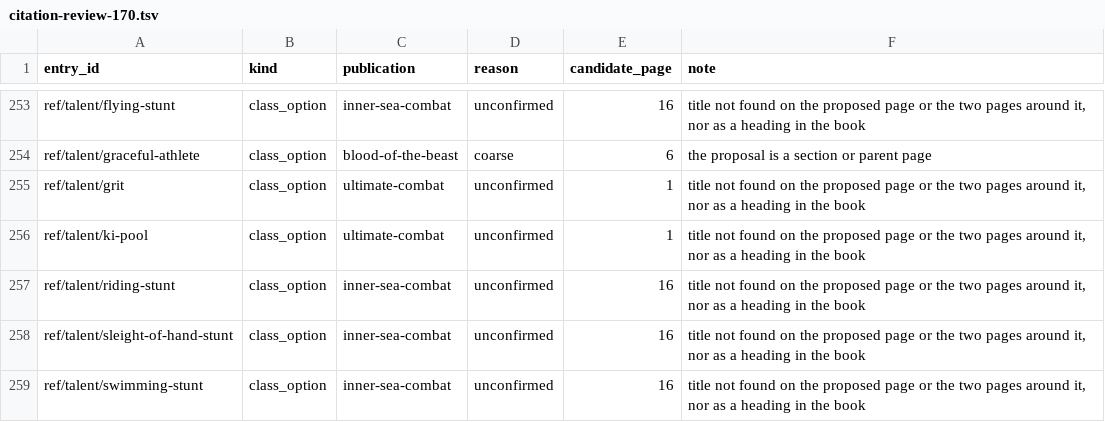
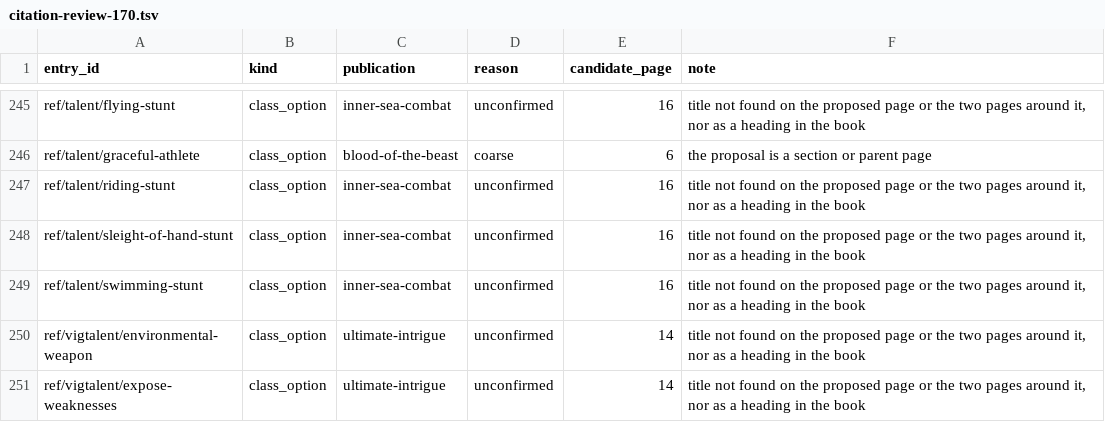
Before and after one commit to phynics/cast-iron-data, a TSV file: scripts/citation-review-170.tsv, drawn as a sheet; only a part is shown, gaps mark what is left out; the shorter side is filled out with more unchanged rows; the diff covers the shown part only; the diff names each change by its address in the sheet, - before the commit and + after, or states it on an @@ line.

```diff
--- a/scripts/citation-review-170.tsv
+++ b/scripts/citation-review-170.tsv
-row 255: ref/talent/grit | class_option | ultimate-combat | unconfirmed | 1 | title not found on the proposed page or the two pages around it, nor as a heading in the book
-row 256: ref/talent/ki-pool | class_option | ultimate-combat | unconfirmed | 1 | title not found on the proposed page or the two pages around it, nor as a heading in the book
```
Also changed, not shown: 9 removed rows elsewhere in this file, scripts/citation-print-pages-170.tsv, 11 other files.
